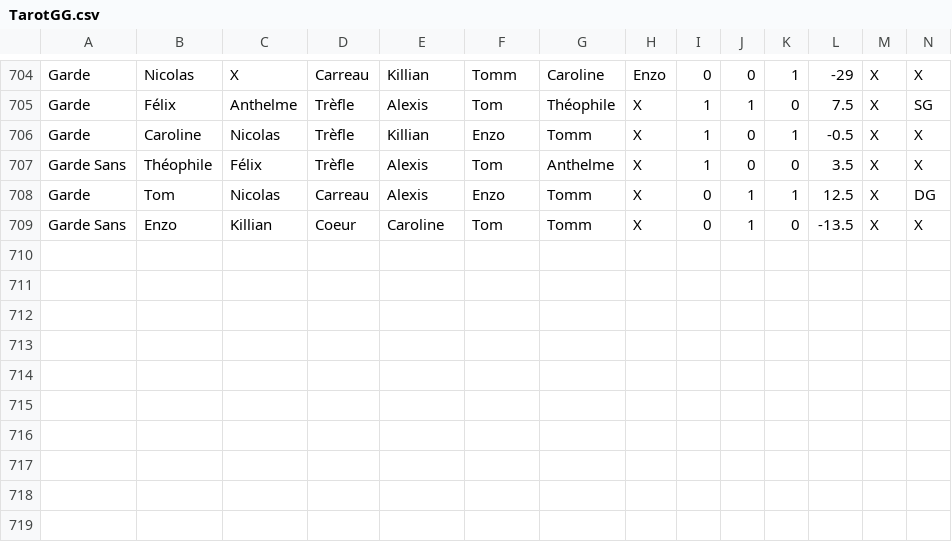
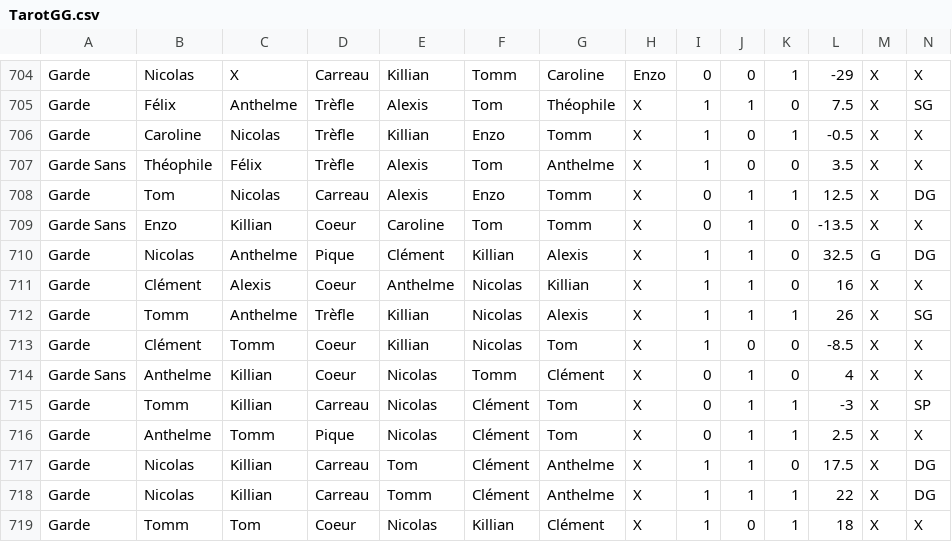
Before and after one commit to Nicolas62x/TarotCalculator, a CSV file: TarotGG.csv, drawn as a sheet; only a part is shown, gaps mark what is left out; rows hold the shown columns only; the diff names each change by its address in the sheet, - before the commit and + after, or states it on an @@ line.

```diff
--- a/TarotGG.csv
+++ b/TarotGG.csv
+row 710: Garde | Nicolas | Anthelme | Pique | Clément | Killian | Alexis | X | 1 | 1 | 0 | 32.5 | G | DG
+row 711: Garde | Clément | Alexis | Coeur | Anthelme | Nicolas | Killian | X | 1 | 1 | 0 | 16 | X | X
+row 712: Garde | Tomm | Anthelme | Trèfle | Killian | Nicolas | Alexis | X | 1 | 1 | 1 | 26 | X | SG
+row 713: Garde | Clément | Tomm | Coeur | Killian | Nicolas | Tom | X | 1 | 0 | 0 | -8.5 | X | X
+row 714: Garde Sans | Anthelme | Killian | Coeur | Nicolas | Tomm | Clément | X | 0 | 1 | 0 | 4 | X | X
+row 715: Garde | Tomm | Killian | Carreau | Nicolas | Clément | Tom | X | 0 | 1 | 1 | -3 | X | SP
+row 716: Garde | Anthelme | Tomm | Pique | Nicolas | Clément | Tom | X | 0 | 1 | 1 | 2.5 | X | X
+row 717: Garde | Nicolas | Killian | Carreau | Tom | Clément | Anthelme | X | 1 | 1 | 0 | 17.5 | X | DG
+row 718: Garde | Nicolas | Killian | Carreau | Tomm | Clément | Anthelme | X | 1 | 1 | 1 | 22 | X | DG
+row 719: Garde | Tomm | Tom | Coeur | Nicolas | Killian | Clément | X | 1 | 0 | 1 | 18 | X | X
```
Also changed, not shown: 1 other file.
